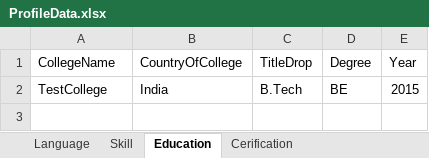
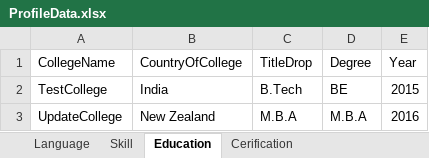
Before and after one commit to pravallikapravi1994/AdvancedTaskTeam, an Excel workbook: onboarding.specflow-master/MarsQA-1/SpecflowTests/Data/ProfileData.xlsx, sheet Education, drawn as a sheet; values as stored, in another font and other column widths than the file's, no borders; the diff names each change by its address in the sheet, - before the commit and + after, or states it on an @@ line.

Commit message:
Modified feature file data

```diff
--- a/onboarding.specflow-master/MarsQA-1/SpecflowTests/Data/ProfileData.xlsx (sheet Education)
+++ b/onboarding.specflow-master/MarsQA-1/SpecflowTests/Data/ProfileData.xlsx (sheet Education)
+row 3: UpdateCollege | New Zealand | M.B.A | M.B.A | 2016
```
Also changed, not shown: 8 other files.
